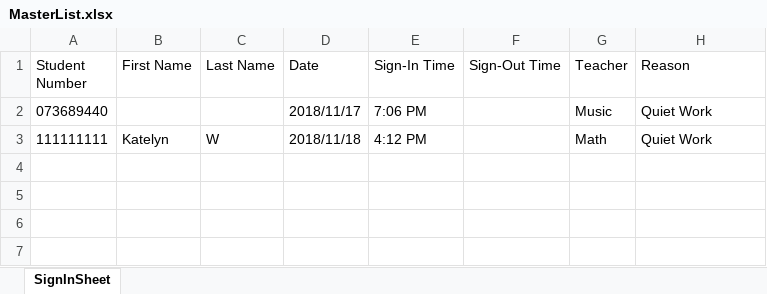
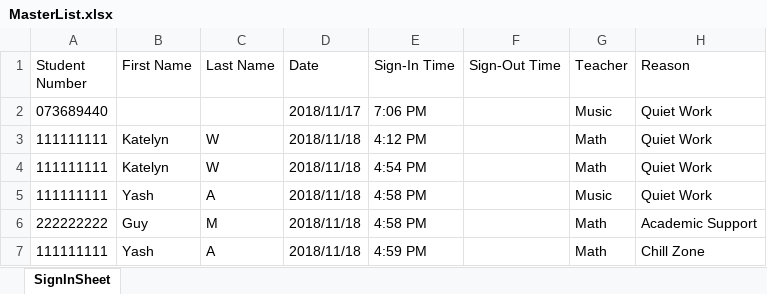
Before and after one commit to YashArora0606/Sign-In-Plus-Plus, an Excel workbook: MasterList.xlsx, sheet SignInSheet, drawn as a sheet; values as stored, in another font and other column widths than the file's, no borders; the diff names each change by its address in the sheet, - before the commit and + after, or states it on an @@ line.

```diff
--- a/MasterList.xlsx (sheet SignInSheet)
+++ b/MasterList.xlsx (sheet SignInSheet)
+row 4: 111111111 | Katelyn | W | 2018/11/18 | 4:54 PM |  | Math | Quiet Work
+row 5: 111111111 | Yash | A | 2018/11/18 | 4:58 PM |  | Music | Quiet Work
+row 6: 222222222 | Guy | M | 2018/11/18 | 4:58 PM |  | Math | Academic Support
+row 7: 111111111 | Yash | A | 2018/11/18 | 4:59 PM |  | Math | Chill Zone
```
Also changed, not shown: 13 other files.
